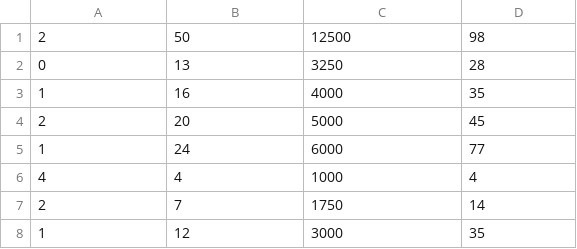
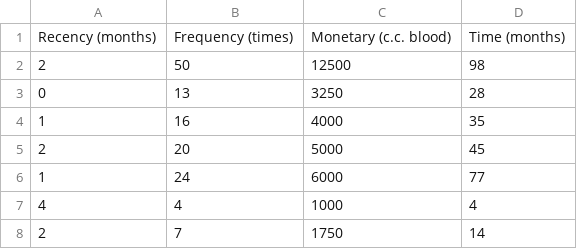
Before and after one commit to Quadr0/Advanced_Topics, a CSV file: ML/transfusion.csv, drawn as a sheet; only a part is shown; the shorter side is filled out with more unchanged rows.

```diff
--- a/ML/transfusion.csv
+++ b/ML/transfusion.csv
@@ -1 +1,2 @@
+Recency (months),Frequency (times),Monetary (c.c. blood),Time (months)
 2 ,50,12500,98
```
Also changed, not shown: 7 other files.
